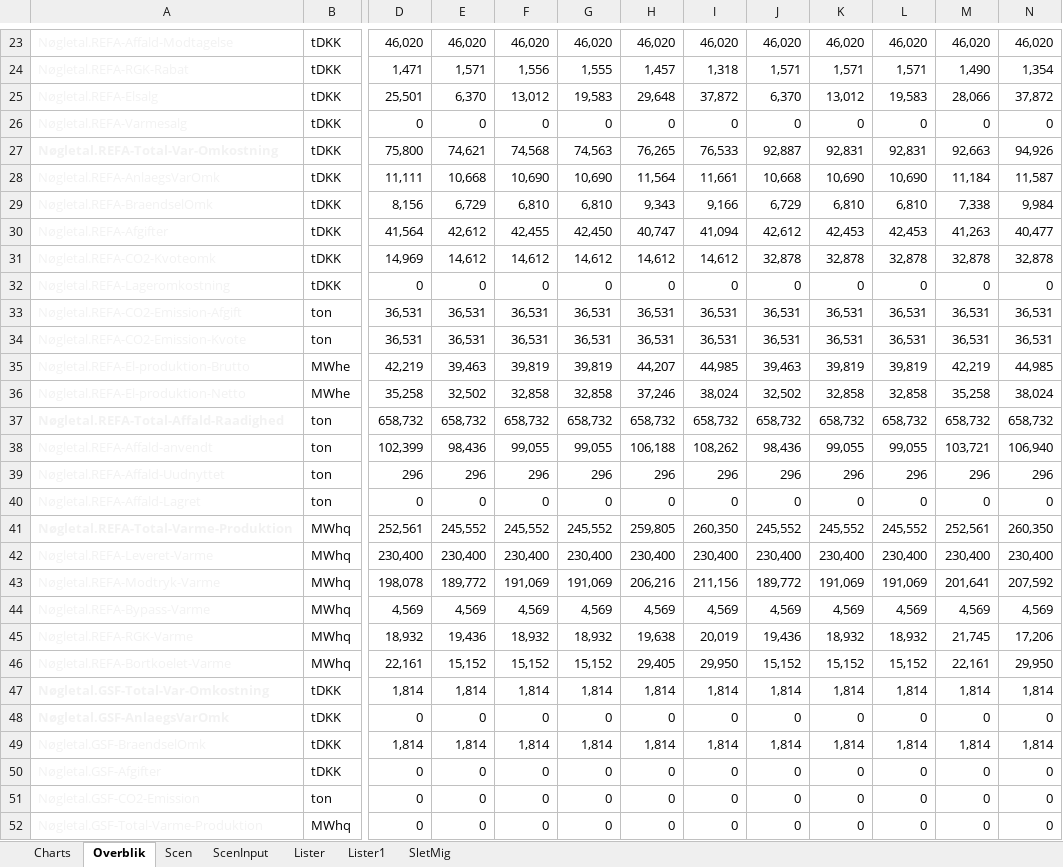
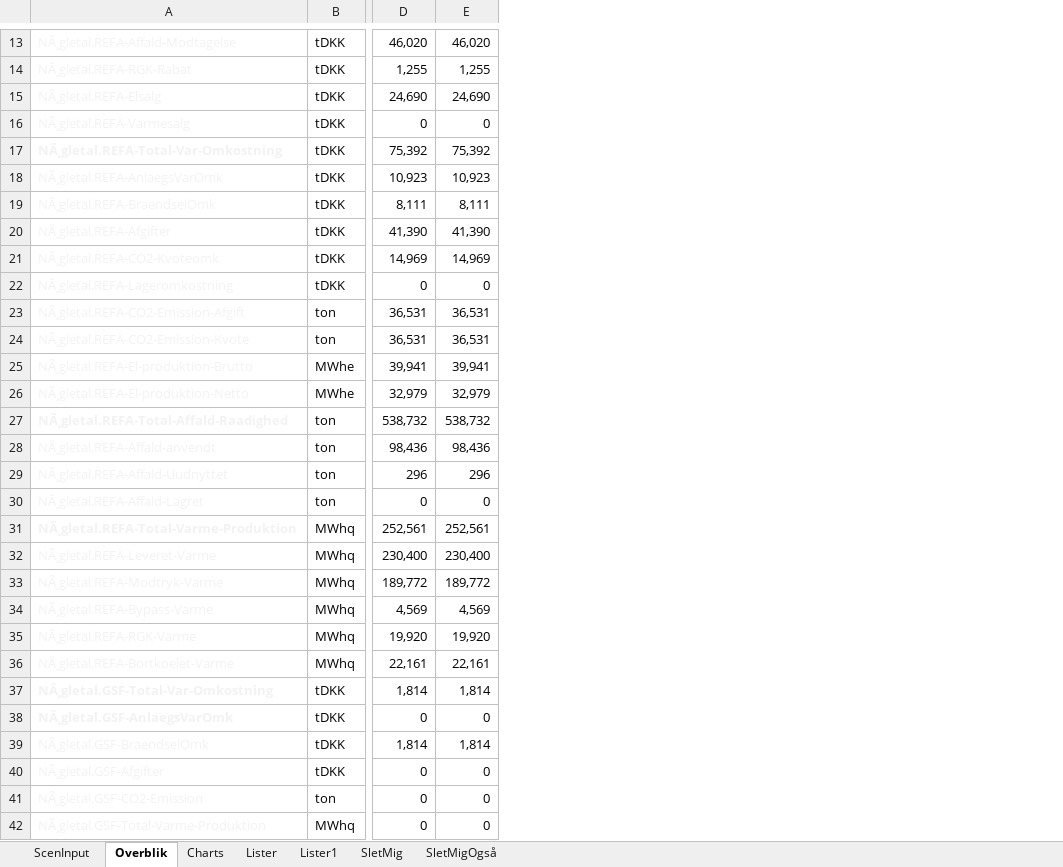
Before and after one commit to AddedValues/REFA_Affald, an Excel workbook: GAMS/REFAscens.xlsm, sheet Overblik, drawn as a sheet; only a part is shown, gaps mark what is left out; values as stored, in another font and other column widths than the file's, no borders; conditional formats not drawn; removed rows and columns are numbered as before the commit, all else as after; the diff covers the shown part only; the diff names each change by its address in the sheet, - before the commit and + after, or states it on an @@ line.

```diff
--- a/GAMS/REFAscens.xlsm (sheet Overblik)
+++ b/GAMS/REFAscens.xlsm (sheet Overblik)
-sheet tab: Scen
+sheet tab: SletMigOgså
@@ sheet tab order changed: ScenInput | Overblik | Charts | Lister | Lister1 | SletMig | SletMigOgså @@
-column A, rows 23-52: Nøgletal.REFA-Affald-Modtagelse | Nøgletal.REFA-RGK-Rabat | Nøgletal.REFA-Elsalg | Nøgletal.REFA-Varmesalg | Nøgletal.REFA-Total-Var-Omkostning | Nøgletal.REFA-AnlaegsVarOmk | Nøgletal.REFA-BraendselOmk | Nøgletal.REFA-Afgifter | Nøgletal.REFA-CO2-Kvoteomk | Nøgletal.REFA-Lageromkostning | Nøgletal.REFA-CO2-Emission-Afgift | Nøgletal.REFA-CO2-Emission-Kvote | Nøgletal.REFA-El-produktion-Brutto | Nøgletal.REFA-El-produktion-Netto | Nøgletal.REFA-Total-Affald-Raadighed | Nøgletal.REFA-Affald-anvendt | Nøgletal.REFA-Affald-Uudnyttet | Nøgletal.REFA-Affald-Lagret | Nøgletal.REFA-Total-Varme-Produktion | Nøgletal.REFA-Leveret-Varme | Nøgletal.REFA-Modtryk-Varme | Nøgletal.REFA-Bypass-Varme | Nøgletal.REFA-RGK-Varme | Nøgletal.REFA-Bortkoelet-Varme | Nøgletal.GSF-Total-Var-Omkostning | Nøgletal.GSF-AnlaegsVarOmk | Nøgletal.GSF-BraendselOmk | Nøgletal.GSF-Afgifter | Nøgletal.GSF-CO2-Emission | Nøgletal.GSF-Total-Varme-Produktion
+column A, rows 13-42: NÃ¸gletal.REFA-Affald-Modtagelse | NÃ¸gletal.REFA-RGK-Rabat | NÃ¸gletal.REFA-Elsalg | NÃ¸gletal.REFA-Varmesalg | NÃ¸gletal.REFA-Total-Var-Omkostning | NÃ¸gletal.REFA-AnlaegsVarOmk | NÃ¸gletal.REFA-BraendselOmk | NÃ¸gletal.REFA-Afgifter | NÃ¸gletal.REFA-CO2-Kvoteomk | NÃ¸gletal.REFA-Lageromkostning | NÃ¸gletal.REFA-CO2-Emission-Afgift | NÃ¸gletal.REFA-CO2-Emission-Kvote | NÃ¸gletal.REFA-El-produktion-Brutto | NÃ¸gletal.REFA-El-produktion-Netto | NÃ¸gletal.REFA-Total-Affald-Raadighed | NÃ¸gletal.REFA-Affald-anvendt | NÃ¸gletal.REFA-Affald-Uudnyttet | NÃ¸gletal.REFA-Affald-Lagret | NÃ¸gletal.REFA-Total-Varme-Produktion | NÃ¸gletal.REFA-Leveret-Varme | NÃ¸gletal.REFA-Modtryk-Varme | NÃ¸gletal.REFA-Bypass-Varme | NÃ¸gletal.REFA-RGK-Varme | NÃ¸gletal.REFA-Bortkoelet-Varme | NÃ¸gletal.GSF-Total-Var-Omkostning | NÃ¸gletal.GSF-AnlaegsVarOmk | NÃ¸gletal.GSF-BraendselOmk | NÃ¸gletal.GSF-Afgifter | NÃ¸gletal.GSF-CO2-Emission | NÃ¸gletal.GSF-Total-Varme-Produktion
-column F, rows 23-52: 46,020 | 1,556 | 13,012 | 0 | 74,568 | 10,690 | 6,810 | 42,455 | 14,612 | 0 | 36,531 | 36,531 | 39,819 | 32,858 | 658,732 | 99,055 | 296 | 0 | 245,552 | 230,400 | 191,069 | 4,569 | 18,932 | 15,152 | 1,814 | 0 | 1,814 | 0 | 0 | 0
-column G, rows 23-52: 46,020 | 1,555 | 19,583 | 0 | 74,563 | 10,690 | 6,810 | 42,450 | 14,612 | 0 | 36,531 | 36,531 | 39,819 | 32,858 | 658,732 | 99,055 | 296 | 0 | 245,552 | 230,400 | 191,069 | 4,569 | 18,932 | 15,152 | 1,814 | 0 | 1,814 | 0 | 0 | 0
-column H, rows 23-52: 46,020 | 1,457 | 29,648 | 0 | 76,265 | 11,564 | 9,343 | 40,747 | 14,612 | 0 | 36,531 | 36,531 | 44,207 | 37,246 | 658,732 | 106,188 | 296 | 0 | 259,805 | 230,400 | 206,216 | 4,569 | 19,638 | 29,405 | 1,814 | 0 | 1,814 | 0 | 0 | 0
-column I, rows 23-52: 46,020 | 1,318 | 37,872 | 0 | 76,533 | 11,661 | 9,166 | 41,094 | 14,612 | 0 | 36,531 | 36,531 | 44,985 | 38,024 | 658,732 | 108,262 | 296 | 0 | 260,350 | 230,400 | 211,156 | 4,569 | 20,019 | 29,950 | 1,814 | 0 | 1,814 | 0 | 0 | 0
-column J, rows 23-52: 46,020 | 1,571 | 6,370 | 0 | 92,887 | 10,668 | 6,729 | 42,612 | 32,878 | 0 | 36,531 | 36,531 | 39,463 | 32,502 | 658,732 | 98,436 | 296 | 0 | 245,552 | 230,400 | 189,772 | 4,569 | 19,436 | 15,152 | 1,814 | 0 | 1,814 | 0 | 0 | 0
-column K, rows 23-52: 46,020 | 1,571 | 13,012 | 0 | 92,831 | 10,690 | 6,810 | 42,453 | 32,878 | 0 | 36,531 | 36,531 | 39,819 | 32,858 | 658,732 | 99,055 | 296 | 0 | 245,552 | 230,400 | 191,069 | 4,569 | 18,932 | 15,152 | 1,814 | 0 | 1,814 | 0 | 0 | 0
-column L, rows 23-52: 46,020 | 1,571 | 19,583 | 0 | 92,831 | 10,690 | 6,810 | 42,453 | 32,878 | 0 | 36,531 | 36,531 | 39,819 | 32,858 | 658,732 | 99,055 | 296 | 0 | 245,552 | 230,400 | 191,069 | 4,569 | 18,932 | 15,152 | 1,814 | 0 | 1,814 | 0 | 0 | 0
-column M, rows 23-52: 46,020 | 1,490 | 28,066 | 0 | 92,663 | 11,184 | 7,338 | 41,263 | 32,878 | 0 | 36,531 | 36,531 | 42,219 | 35,258 | 658,732 | 103,721 | 296 | 0 | 252,561 | 230,400 | 201,641 | 4,569 | 21,745 | 22,161 | 1,814 | 0 | 1,814 | 0 | 0 | 0
-column N, rows 23-52: 46,020 | 1,354 | 37,872 | 0 | 94,926 | 11,587 | 9,984 | 40,477 | 32,878 | 0 | 36,531 | 36,531 | 44,985 | 38,024 | 658,732 | 106,940 | 296 | 0 | 260,350 | 230,400 | 207,592 | 4,569 | 17,206 | 29,950 | 1,814 | 0 | 1,814 | 0 | 0 | 0
-D14: 1,471
+D14: 1,255
-E14: 1,571
+E14: 1,255
-D15: 25,501
+D15: 24,690
-E15: 6,370
+E15: 24,690
-D17: 75,800
+D17: 75,392
-E17: 74,621
+E17: 75,392
-D18: 11,111
+D18: 10,923
-E18: 10,668
+E18: 10,923
-D19: 8,156
+D19: 8,111
-E19: 6,729
+E19: 8,111
-D20: 41,564
+D20: 41,390
-E20: 42,612
+E20: 41,390
-E21: 14,612
+E21: 14,969
-D25: 42,219
+D25: 39,941
-E25: 39,463
+E25: 39,941
-D26: 35,258
+D26: 32,979
-E26: 32,502
+E26: 32,979
-D27: 658,732
+D27: 538,732
-E27: 658,732
+E27: 538,732
-D28: 102,399
+D28: 98,436
-E31: 245,552
+E31: 252,561
-D33: 198,078
+D33: 189,772
-D35: 18,932
+D35: 19,920
-E35: 19,436
+E35: 19,920
-E36: 15,152
+E36: 22,161
```
Also changed, not shown: 4 removed rows and 34 edited cells elsewhere in this sheet, sheet Lister1, sheet ScenInput, sheet Charts, formulas that keep their value, hidden cells, charts or pictures, 3 other files.
